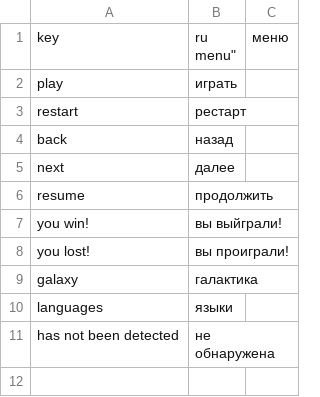
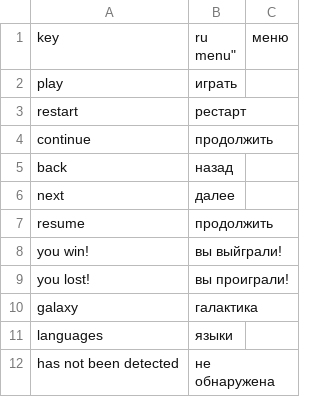
Before and after one commit to LeshaTola/OpenMyGame-Arcanoid, a CSV file: Assets/App/Media/Localization/ru_Localization.csv, drawn as a sheet; the diff names each change by its address in the sheet, - before the commit and + after, or states it on an @@ line.

```diff
--- a/Assets/App/Media/Localization/ru_Localization.csv
+++ b/Assets/App/Media/Localization/ru_Localization.csv
+row 4: continue | продолжить
```
Also changed, not shown: Assets/App/Media/Localization/en_Localization.csv, 20 other files.
